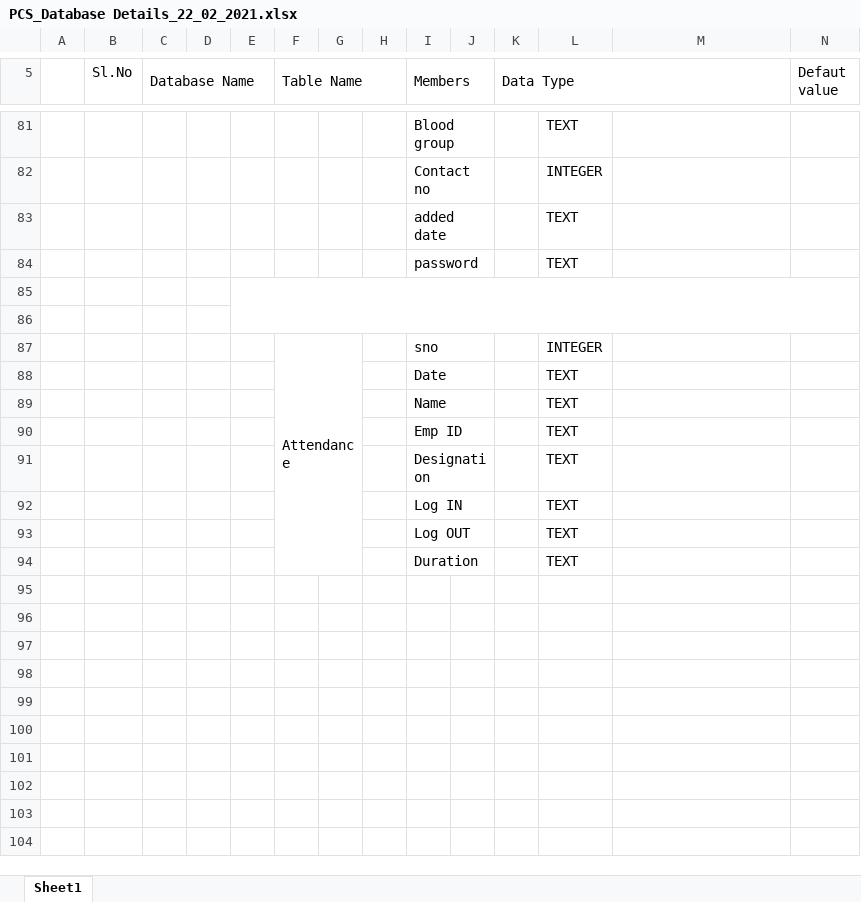
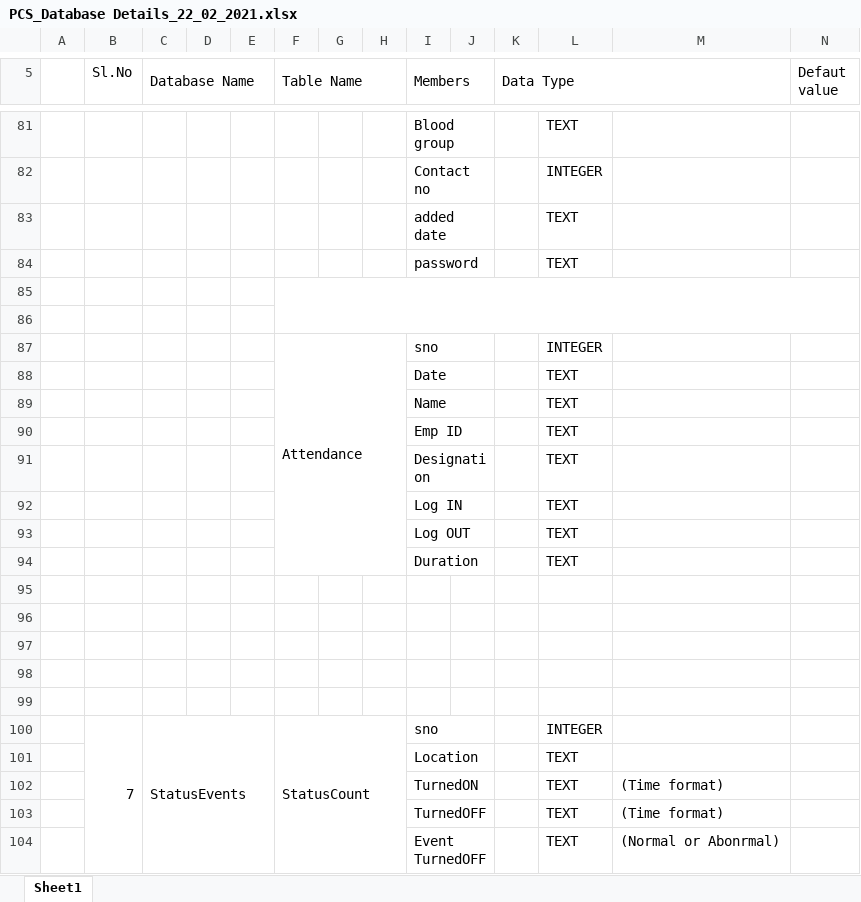
Before and after one commit to VigneshwarKG/RMI-Neevee, an Excel workbook: PCS_Database Details_22_02_2021.xlsx, sheet Sheet1, drawn as a sheet; only a part is shown, gaps mark what is left out; values as stored, in another font and other column widths than the file's, no cell formats; charts and pictures not drawn; removed rows and columns are numbered as before the commit, all else as after; the diff covers the shown part only; the diff names each change by its address in the sheet, - before the commit and + after, or states it on an @@ line.

```diff
--- a/PCS_Database Details_22_02_2021.xlsx (sheet Sheet1)
+++ b/PCS_Database Details_22_02_2021.xlsx (sheet Sheet1)
-E85:N86 merged
+F85:N86 merged
-F87:G94 merged
+F87:H94 merged
+row 95: (empty)
+row 96: (empty)
+row 97: (empty)
+row 98: (empty)
+row 99: (empty)
+row 100:  | 7 | StatusEvents |  |  | StatusCount |  |  | sno |  |  | INTEGER
+row 101:  |  |  |  |  |  |  |  | Location |  |  | TEXT
+row 102:  |  |  |  |  |  |  |  | TurnedON |  |  | TEXT | (Time format)
+row 103:  |  |  |  |  |  |  |  | TurnedOFF |  |  | TEXT | (Time format)
+row 104:  |  |  |  |  |  |  |  | Event TurnedOFF |  |  | TEXT | (Normal or Abonrmal)
```
Also changed, not shown: merged cells elsewhere in this sheet, cell formats, charts or pictures.
